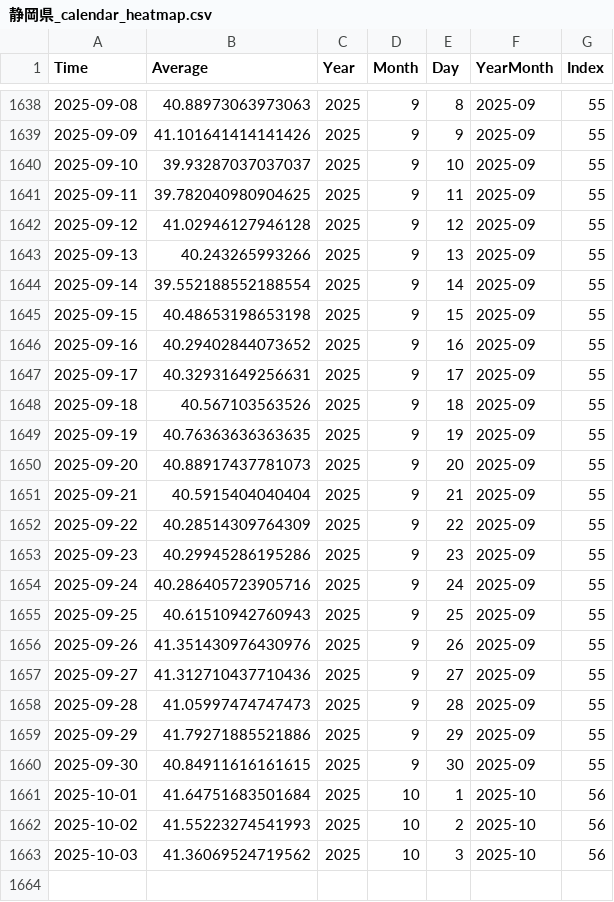
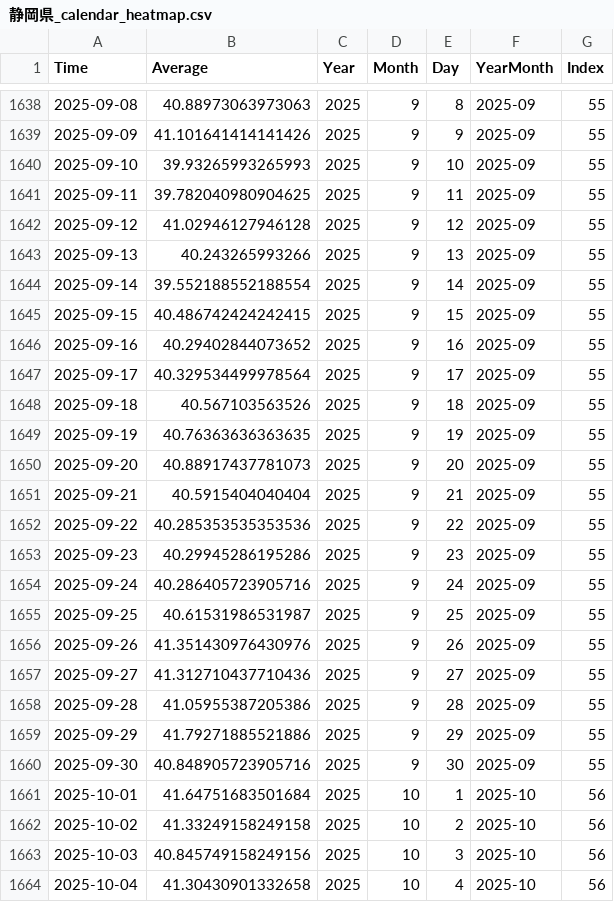
Before and after one commit to NRFormer/NRFormer.github.io, a CSV file: json/data_calender_heatmap/静岡県_calendar_heatmap.csv, drawn as a sheet; only a part is shown, gaps mark what is left out; the diff covers the shown part only.

```diff
--- a/json/data_calender_heatmap/静岡県_calendar_heatmap.csv
+++ b/json/data_calender_heatmap/静岡県_calendar_heatmap.csv
@@ -1639,3 +1639,3 @@ Time,Average,Year,Month,Day,YearMonth,Index
 2025-09-09,41.101641414141426,2025,9,9,2025-09,55
-2025-09-10,39.93287037037037,2025,9,10,2025-09,55
+2025-09-10,39.93265993265993,2025,9,10,2025-09,55
 2025-09-11,39.782040980904625,2025,9,11,2025-09,55
@@ -1644,5 +1644,5 @@ Time,Average,Year,Month,Day,YearMonth,Index
 2025-09-14,39.552188552188554,2025,9,14,2025-09,55
-2025-09-15,40.48653198653198,2025,9,15,2025-09,55
+2025-09-15,40.486742424242415,2025,9,15,2025-09,55
 2025-09-16,40.29402844073652,2025,9,16,2025-09,55
-2025-09-17,40.32931649256631,2025,9,17,2025-09,55
+2025-09-17,40.329534499978564,2025,9,17,2025-09,55
 2025-09-18,40.567103563526,2025,9,18,2025-09,55
@@ -1651,13 +1651,14 @@ Time,Average,Year,Month,Day,YearMonth,Index
 2025-09-21,40.5915404040404,2025,9,21,2025-09,55
-2025-09-22,40.28514309764309,2025,9,22,2025-09,55
+2025-09-22,40.285353535353536,2025,9,22,2025-09,55
 2025-09-23,40.29945286195286,2025,9,23,2025-09,55
 2025-09-24,40.286405723905716,2025,9,24,2025-09,55
-2025-09-25,40.61510942760943,2025,9,25,2025-09,55
+2025-09-25,40.61531986531987,2025,9,25,2025-09,55
 2025-09-26,41.351430976430976,2025,9,26,2025-09,55
 2025-09-27,41.312710437710436,2025,9,27,2025-09,55
-2025-09-28,41.05997474747473,2025,9,28,2025-09,55
+2025-09-28,41.05955387205386,2025,9,28,2025-09,55
 2025-09-29,41.79271885521886,2025,9,29,2025-09,55
-2025-09-30,40.84911616161615,2025,9,30,2025-09,55
+2025-09-30,40.848905723905716,2025,9,30,2025-09,55
 2025-10-01,41.64751683501684,2025,10,1,2025-10,56
-2025-10-02,41.55223274541993,2025,10,2,2025-10,56
-2025-10-03,41.36069524719562,2025,10,3,2025-10,56
+2025-10-02,41.33249158249158,2025,10,2,2025-10,56
+2025-10-03,40.845749158249156,2025,10,3,2025-10,56
+2025-10-04,41.30430901332658,2025,10,4,2025-10,56
```
Also changed, not shown: 36 edited cells elsewhere in this file, json/data_calender_heatmap/佐賀県_calendar_heatmap.csv, json/data_calender_heatmap/北海道_calendar_heatmap.csv, 57 other files.
